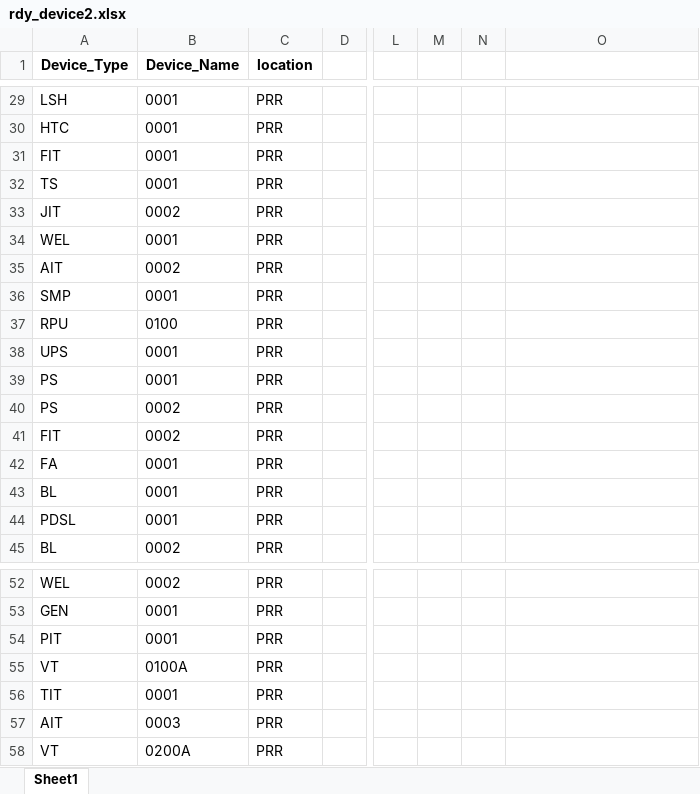
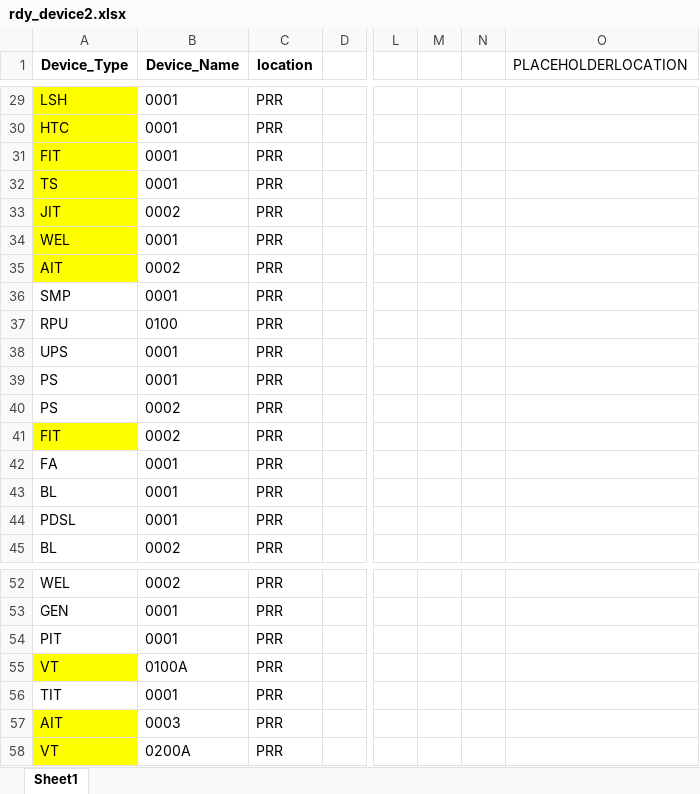
Before and after one commit to Marshi00/Auto-Excel, an Excel workbook: rdy_device2.xlsx, sheet Sheet1, drawn as a sheet; only a part is shown, gaps mark what is left out; values as stored, in another font and other column widths than the file's, no borders; the diff covers the shown part only; the diff names each change by its address in the sheet, - before the commit and + after, or states it on an @@ line.

```diff
--- a/rdy_device2.xlsx (sheet Sheet1)
+++ b/rdy_device2.xlsx (sheet Sheet1)
-O1: (empty)
+O1: PLACEHOLDERLOCATION
-A29:A35 fill: none
+A29:A35 fill: #FFFF00
-A41 fill: none
+A41 fill: #FFFF00
-A55 fill: none
+A55 fill: #FFFF00
-A57:A58 fill: none
+A57:A58 fill: #FFFF00
```
Also changed, not shown: 2 edited cells and cell formats elsewhere in this sheet, output2.xlsx, 20 other files.
